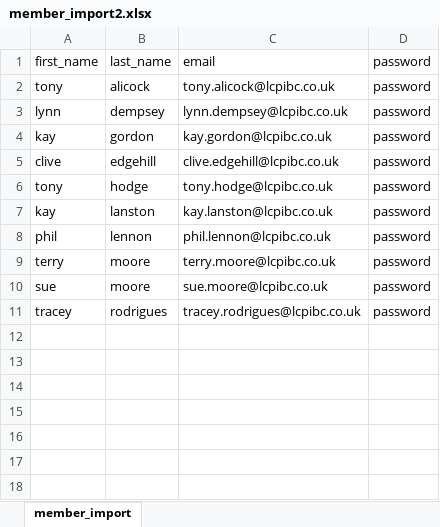
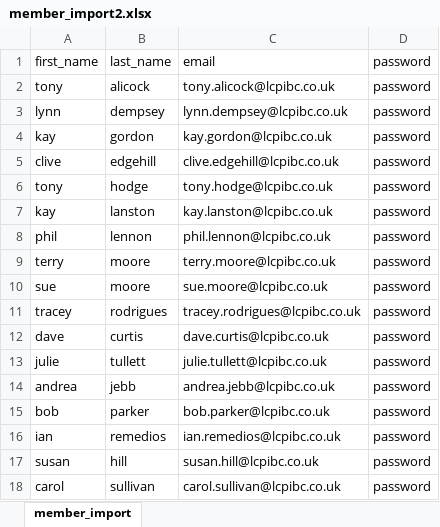
Before and after one commit to totalleisure/bowls_saas, an Excel workbook: Supabase Configuration/member_import2.xlsx, sheet member_import, drawn as a sheet; values as stored, in another font and other column widths than the file's, no borders; the diff names each change by its address in the sheet, - before the commit and + after, or states it on an @@ line.

Commit message:
Introduction of Member Fixtures and General bug-fixes

```diff
--- a/Supabase Configuration/member_import2.xlsx (sheet member_import)
+++ b/Supabase Configuration/member_import2.xlsx (sheet member_import)
+row 12: dave | curtis | dave.curtis@lcpibc.co.uk | password
+row 13: julie | tullett | julie.tullett@lcpibc.co.uk | password
+row 14: andrea | jebb | andrea.jebb@lcpibc.co.uk | password
+row 15: bob | parker | bob.parker@lcpibc.co.uk | password
+row 16: ian | remedios | ian.remedios@lcpibc.co.uk | password
+row 17: susan | hill | susan.hill@lcpibc.co.uk | password
+row 18: carol | sullivan | carol.sullivan@lcpibc.co.uk | password
```
Also changed, not shown: 11 other files.
